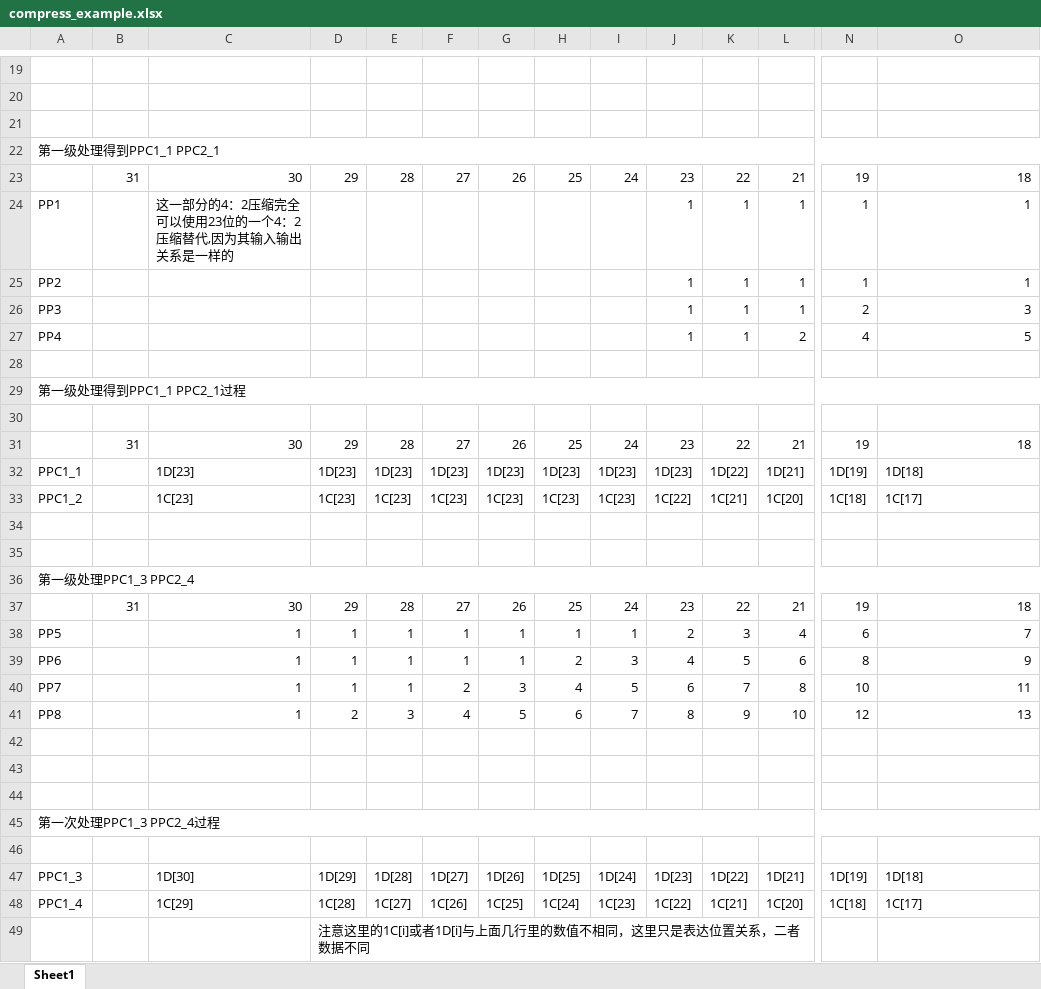
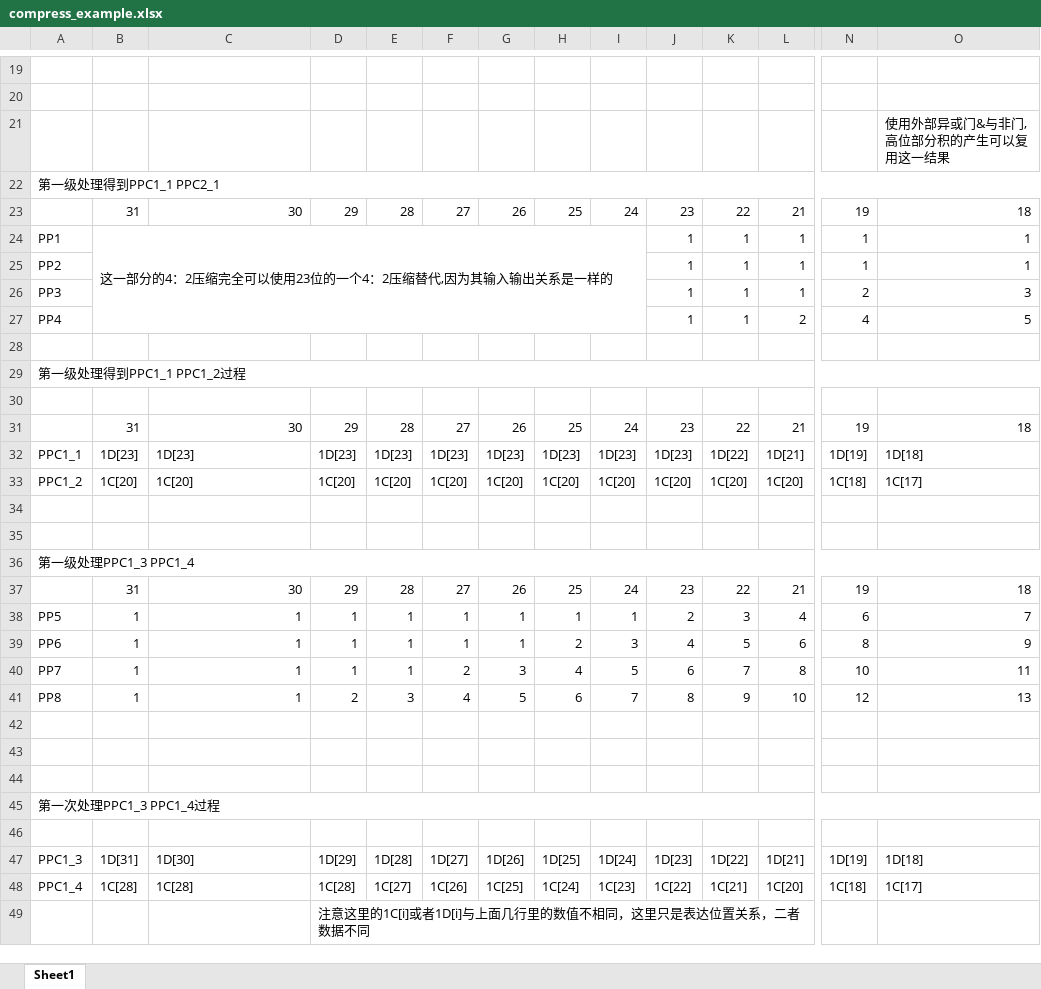
Before and after one commit to lauchinyuan/Booth4_wallace_MULT16_16, an Excel workbook: doc/compress_example.xlsx, sheet Sheet1, drawn as a sheet; only a part is shown, gaps mark what is left out; values as stored, in another font and other column widths than the file's, no cell formats; the diff covers the shown part only; the diff names each change by its address in the sheet, - before the commit and + after, or states it on an @@ line.

```diff
--- a/doc/compress_example.xlsx (sheet Sheet1)
+++ b/doc/compress_example.xlsx (sheet Sheet1)
-O21: (empty)
+O21: 使用外部异或门&与非门,高位部分积的产生可以复用这一结果
-B24: (empty)
+B24: 这一部分的4：2压缩完全可以使用23位的一个4：2压缩替代,因为其输入输出关系是一样的
+B24:I27 merged
-C24: 这一部分的4：2压缩完全可以使用23位的一个4：2压缩替代,因为其输入输出关系是一样的
+C24: (empty)
-A29: 第一级处理得到PPC1_1 PPC2_1过程
+A29: 第一级处理得到PPC1_1 PPC1_2过程
-B32: (empty)
+B32: 1D[23]
-B33: (empty)
+B33: 1C[20]
-C33: 1C[23]
+C33: 1C[20]
-D33: 1C[23]
+D33: 1C[20]
-E33: 1C[23]
+E33: 1C[20]
-F33: 1C[23]
+F33: 1C[20]
-G33: 1C[23]
+G33: 1C[20]
-H33: 1C[23]
+H33: 1C[20]
-I33: 1C[23]
+I33: 1C[20]
-J33: 1C[22]
+J33: 1C[20]
-K33: 1C[21]
+K33: 1C[20]
-A36: 第一级处理PPC1_3 PPC2_4
+A36: 第一级处理PPC1_3 PPC1_4
-B38:B41: (empty)
+B38:B41: 1
-A45: 第一次处理PPC1_3 PPC2_4过程
+A45: 第一次处理PPC1_3 PPC1_4过程
-B47: (empty)
+B47: 1D[31]
-B48: (empty)
+B48: 1C[28]
-C48: 1C[29]
+C48: 1C[28]
```
Also changed, not shown: 5 added rows, 1 removed row, 86 edited cells and merged cells elsewhere in this sheet, cell formats, 2 other files.
